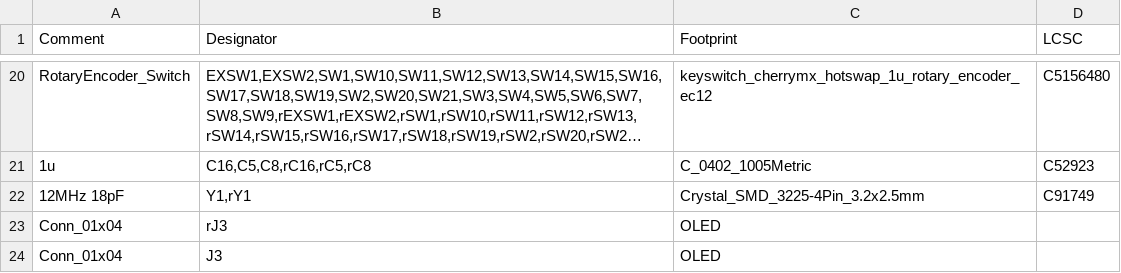
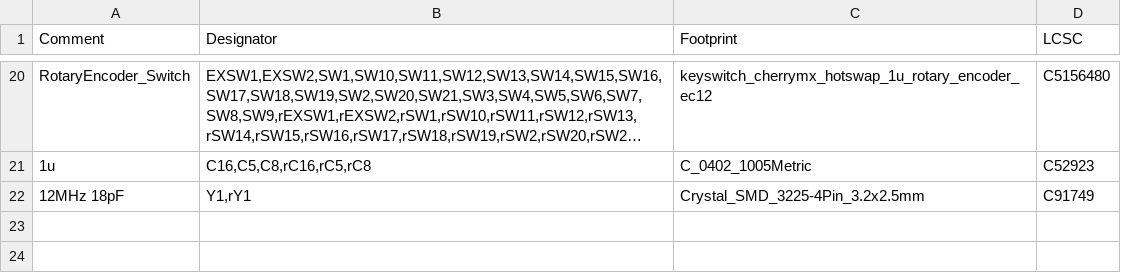
Before and after one commit to foostan/crkbd, a CSV file: pcbs/corne-cherry/jlcpcb/production_files/BOM-corne-cherry.csv, drawn as a sheet; only a part is shown, gaps mark what is left out; long unchanged cells end in …; the diff names each change by its address in the sheet, - before the commit and + after, or states it on an @@ line.

```diff
--- a/pcbs/corne-cherry/jlcpcb/production_files/BOM-corne-cherry.csv
+++ b/pcbs/corne-cherry/jlcpcb/production_files/BOM-corne-cherry.csv
-row 23: Conn_01x04 | rJ3 | OLED
-row 24: Conn_01x04 | J3 | OLED
```
Also changed, not shown: pcbs/corne-cherry/jlcpcb/production_files/CPL-corne-cherry.csv, pcbs/corne-chocolate/jlcpcb/production_files/BOM-corne-chocolate.csv, 9 other files.
